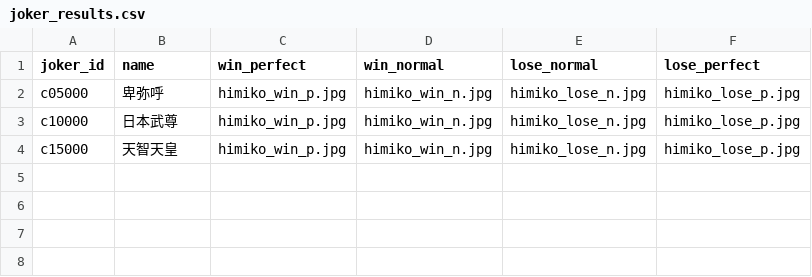
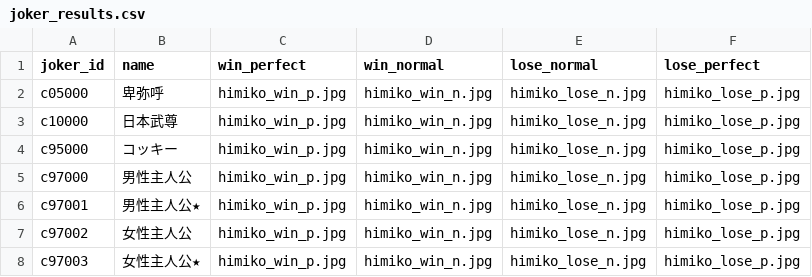
Before and after one commit to yoshiakinomura-protaglab/protagogames, a CSV file: joker_results.csv, drawn as a sheet.

```diff
--- a/joker_results.csv
+++ b/joker_results.csv
@@ -3,2 +3,6 @@ c05000,卑弥呼,himiko_win_p.jpg,himiko_win_n.jpg,himiko_lose_n.jpg,himiko_lose
 c10000,日本武尊,himiko_win_p.jpg,himiko_win_n.jpg,himiko_lose_n.jpg,himiko_lose_p.jpg
-c15000,天智天皇,himiko_win_p.jpg,himiko_win_n.jpg,himiko_lose_n.jpg,himiko_lose_p.jpg
+c95000,コッキー,himiko_win_p.jpg,himiko_win_n.jpg,himiko_lose_n.jpg,himiko_lose_p.jpg
+c97000,男性主人公,himiko_win_p.jpg,himiko_win_n.jpg,himiko_lose_n.jpg,himiko_lose_p.jpg
+c97001,男性主人公★,himiko_win_p.jpg,himiko_win_n.jpg,himiko_lose_n.jpg,himiko_lose_p.jpg
+c97002,女性主人公,himiko_win_p.jpg,himiko_win_n.jpg,himiko_lose_n.jpg,himiko_lose_p.jpg
+c97003,女性主人公★,himiko_win_p.jpg,himiko_win_n.jpg,himiko_lose_n.jpg,himiko_lose_p.jpg
```
Also changed, not shown: cards.csv, tags.csv, 1 other file.
